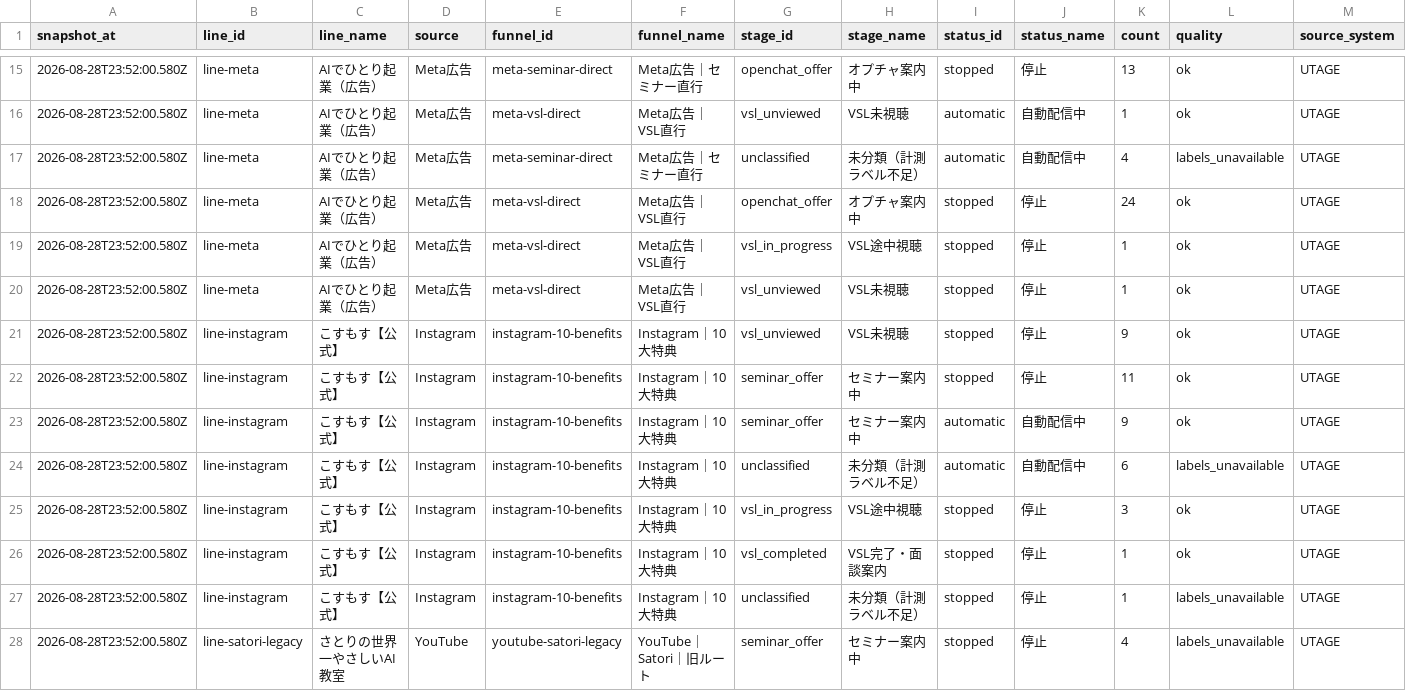
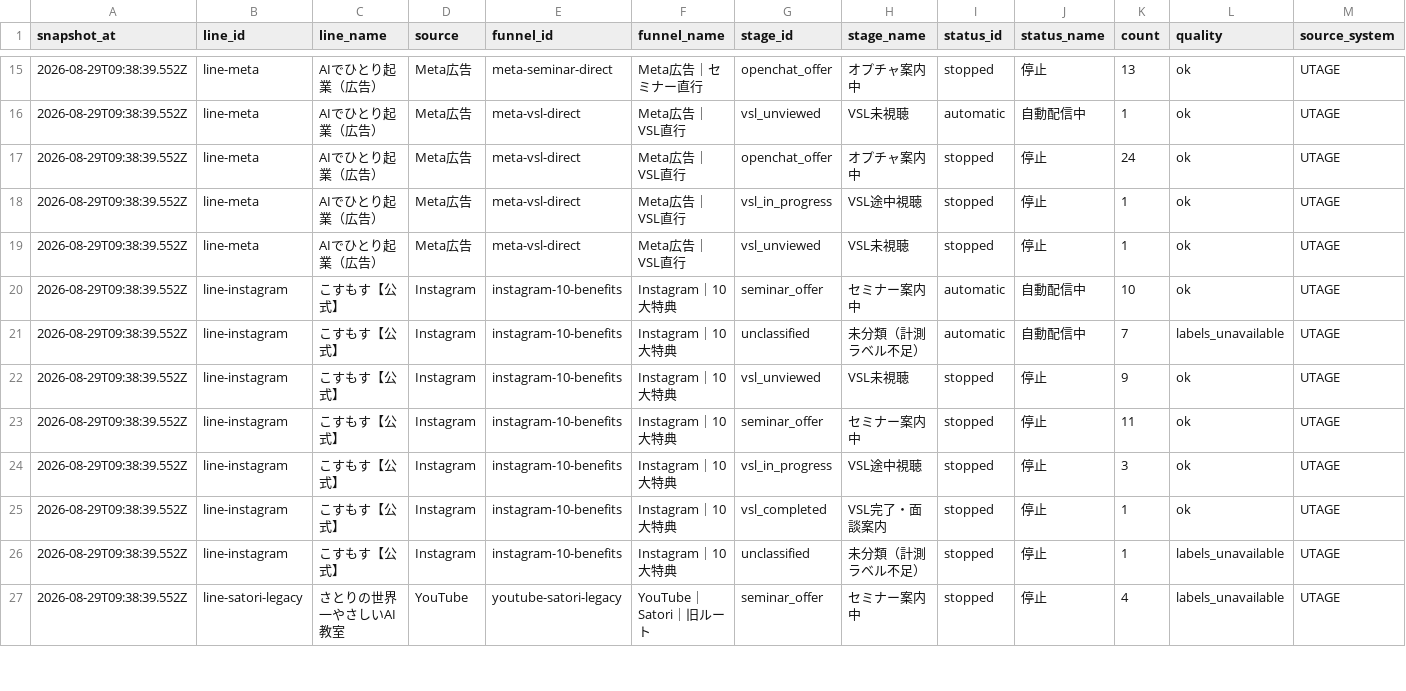
Before and after one commit to puuku0510/suya-youtube-line-dashboard, a CSV file: funnel-current.csv, drawn as a sheet; only a part is shown, gaps mark what is left out; the diff covers the shown part only.

```diff
--- a/funnel-current.csv
+++ b/funnel-current.csv
@@ -15,14 +15,13 @@ snapshot_at,line_id,line_name,source,funnel_id,funnel_name,stage_id,stage_name,s
-2026-08-28T23:52:00.580Z,line-meta,AIでひとり起業（広告）,Meta広告,meta-seminar-direct,Meta広告｜セミナー直行,openchat_offer,オプチャ案内中,stopped,停止,13,ok,UTAGE
-2026-08-28T23:52:00.580Z,line-meta,AIでひとり起業（広告）,Meta広告,meta-vsl-direct,Meta広告｜VSL直行,vsl_unviewed,VSL未視聴,automatic,自動配信中,1,ok,UTAGE
-2026-08-28T23:52:00.580Z,line-meta,AIでひとり起業（広告）,Meta広告,meta-seminar-direct,Meta広告｜セミナー直行,unclassified,未分類（計測ラベル不足）,automatic,自動配信中,4,labels_unavailable,UTAGE
-2026-08-28T23:52:00.580Z,line-meta,AIでひとり起業（広告）,Meta広告,meta-vsl-direct,Meta広告｜VSL直行,openchat_offer,オプチャ案内中,stopped,停止,24,ok,UTAGE
-2026-08-28T23:52:00.580Z,line-meta,AIでひとり起業（広告）,Meta広告,meta-vsl-direct,Meta広告｜VSL直行,vsl_in_progress,VSL途中視聴,stopped,停止,1,ok,UTAGE
-2026-08-28T23:52:00.580Z,line-meta,AIでひとり起業（広告）,Meta広告,meta-vsl-direct,Meta広告｜VSL直行,vsl_unviewed,VSL未視聴,stopped,停止,1,ok,UTAGE
-2026-08-28T23:52:00.580Z,line-instagram,こすもす【公式】,Instagram,instagram-10-benefits,Instagram｜10大特典,vsl_unviewed,VSL未視聴,stopped,停止,9,ok,UTAGE
-2026-08-28T23:52:00.580Z,line-instagram,こすもす【公式】,Instagram,instagram-10-benefits,Instagram｜10大特典,seminar_offer,セミナー案内中,stopped,停止,11,ok,UTAGE
-2026-08-28T23:52:00.580Z,line-instagram,こすもす【公式】,Instagram,instagram-10-benefits,Instagram｜10大特典,seminar_offer,セミナー案内中,automatic,自動配信中,9,ok,UTAGE
-2026-08-28T23:52:00.580Z,line-instagram,こすもす【公式】,Instagram,instagram-10-benefits,Instagram｜10大特典,unclassified,未分類（計測ラベル不足）,automatic,自動配信中,6,labels_unavailable,UTAGE
-2026-08-28T23:52:00.580Z,line-instagram,こすもす【公式】,Instagram,instagram-10-benefits,Instagram｜10大特典,vsl_in_progress,VSL途中視聴,stopped,停止,3,ok,UTAGE
-2026-08-28T23:52:00.580Z,line-instagram,こすもす【公式】,Instagram,instagram-10-benefits,Instagram｜10大特典,vsl_completed,VSL完了・面談案内,stopped,停止,1,ok,UTAGE
-2026-08-28T23:52:00.580Z,line-instagram,こすもす【公式】,Instagram,instagram-10-benefits,Instagram｜10大特典,unclassified,未分類（計測ラベル不足）,stopped,停止,1,labels_unavailable,UTAGE
-2026-08-28T23:52:00.580Z,line-satori-legacy,さとりの世界一やさしいAI教室,YouTube,youtube-satori-legacy,YouTube｜Satori｜旧ルート,seminar_offer,セミナー案内中,stopped,停止,4,labels_unavailable,UTAGE
+2026-08-29T09:38:39.552Z,line-meta,AIでひとり起業（広告）,Meta広告,meta-seminar-direct,Meta広告｜セミナー直行,openchat_offer,オプチャ案内中,stopped,停止,13,ok,UTAGE
+2026-08-29T09:38:39.552Z,line-meta,AIでひとり起業（広告）,Meta広告,meta-vsl-direct,Meta広告｜VSL直行,vsl_unviewed,VSL未視聴,automatic,自動配信中,1,ok,UTAGE
+2026-08-29T09:38:39.552Z,line-meta,AIでひとり起業（広告）,Meta広告,meta-vsl-direct,Meta広告｜VSL直行,openchat_offer,オプチャ案内中,stopped,停止,24,ok,UTAGE
+2026-08-29T09:38:39.552Z,line-meta,AIでひとり起業（広告）,Meta広告,meta-vsl-direct,Meta広告｜VSL直行,vsl_in_progress,VSL途中視聴,stopped,停止,1,ok,UTAGE
+2026-08-29T09:38:39.552Z,line-meta,AIでひとり起業（広告）,Meta広告,meta-vsl-direct,Meta広告｜VSL直行,vsl_unviewed,VSL未視聴,stopped,停止,1,ok,UTAGE
+2026-08-29T09:38:39.552Z,line-instagram,こすもす【公式】,Instagram,instagram-10-benefits,Instagram｜10大特典,seminar_offer,セミナー案内中,automatic,自動配信中,10,ok,UTAGE
+2026-08-29T09:38:39.552Z,line-instagram,こすもす【公式】,Instagram,instagram-10-benefits,Instagram｜10大特典,unclassified,未分類（計測ラベル不足）,automatic,自動配信中,7,labels_unavailable,UTAGE
+2026-08-29T09:38:39.552Z,line-instagram,こすもす【公式】,Instagram,instagram-10-benefits,Instagram｜10大特典,vsl_unviewed,VSL未視聴,stopped,停止,9,ok,UTAGE
+2026-08-29T09:38:39.552Z,line-instagram,こすもす【公式】,Instagram,instagram-10-benefits,Instagram｜10大特典,seminar_offer,セミナー案内中,stopped,停止,11,ok,UTAGE
+2026-08-29T09:38:39.552Z,line-instagram,こすもす【公式】,Instagram,instagram-10-benefits,Instagram｜10大特典,vsl_in_progress,VSL途中視聴,stopped,停止,3,ok,UTAGE
+2026-08-29T09:38:39.552Z,line-instagram,こすもす【公式】,Instagram,instagram-10-benefits,Instagram｜10大特典,vsl_completed,VSL完了・面談案内,stopped,停止,1,ok,UTAGE
+2026-08-29T09:38:39.552Z,line-instagram,こすもす【公式】,Instagram,instagram-10-benefits,Instagram｜10大特典,unclassified,未分類（計測ラベル不足）,stopped,停止,1,labels_unavailable,UTAGE
+2026-08-29T09:38:39.552Z,line-satori-legacy,さとりの世界一やさしいAI教室,YouTube,youtube-satori-legacy,YouTube｜Satori｜旧ルート,seminar_offer,セミナー案内中,stopped,停止,4,labels_unavailable,UTAGE
```
Also changed, not shown: 3 added rows, 3 removed rows and 35 edited cells elsewhere in this file, funnel-cohort.csv, funnel-sync-health.csv, 1 other file.
